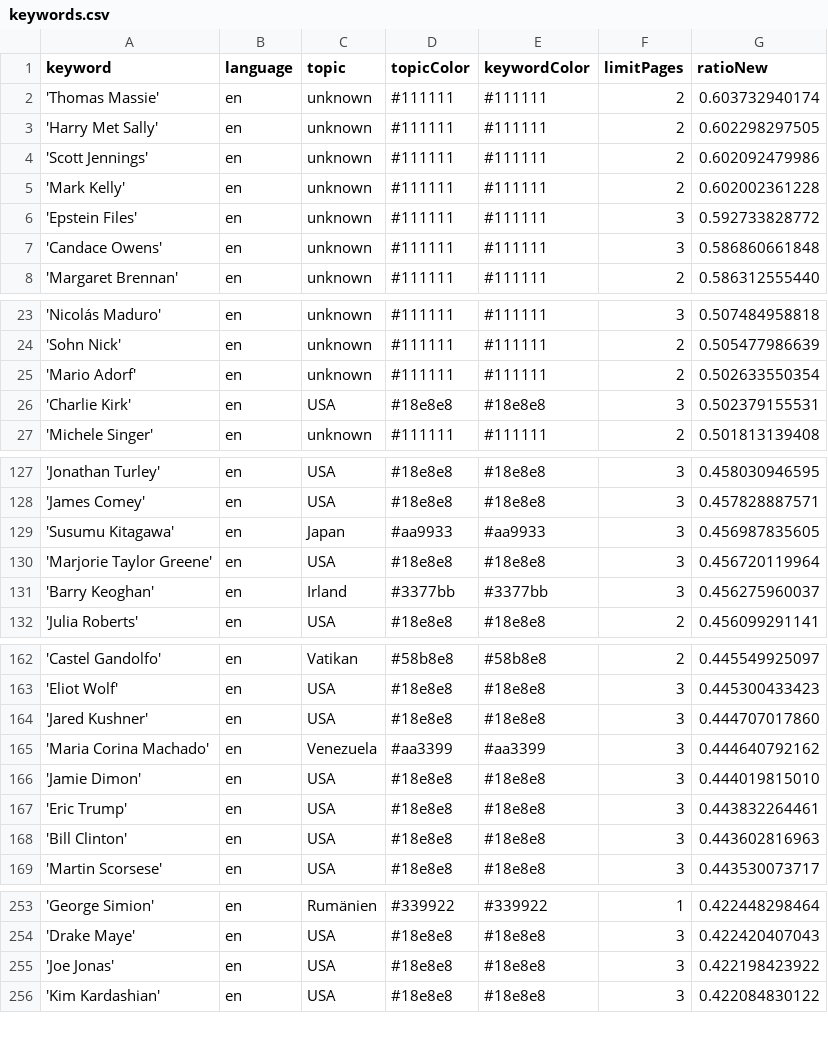
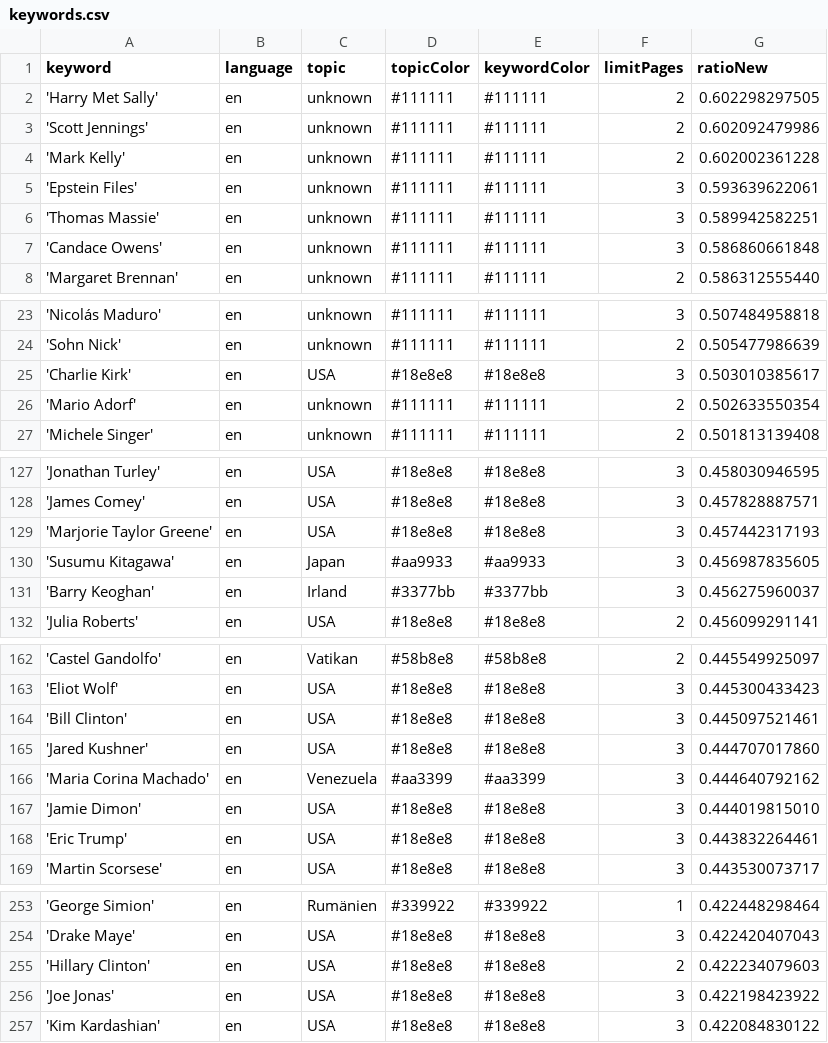
Before and after one commit to JoPhi24-news/peopleWhisperer, a CSV file: keywords.csv, drawn as a sheet; only a part is shown, gaps mark what is left out; the diff covers the shown part only.

```diff
--- a/keywords.csv
+++ b/keywords.csv
@@ -1,3 +1,2 @@
 keyword,language,topic,topicColor,keywordColor,limitPages,ratioNew
-'Thomas Massie',en,unknown,#111111,#111111,2,0.603732940174
 'Harry Met Sally',en,unknown,#111111,#111111,2,0.602298297505
@@ -5,3 +4,4 @@ keyword,language,topic,topicColor,keywordColor,limitPages,ratioNew
 'Mark Kelly',en,unknown,#111111,#111111,2,0.602002361228
-'Epstein Files',en,unknown,#111111,#111111,3,0.592733828772
+'Epstein Files',en,unknown,#111111,#111111,3,0.593639622061
+'Thomas Massie',en,unknown,#111111,#111111,3,0.589942582251
 'Candace Owens',en,unknown,#111111,#111111,3,0.586860661848
@@ -24,4 +24,4 @@ keyword,language,topic,topicColor,keywordColor,limitPages,ratioNew
 'Sohn Nick',en,unknown,#111111,#111111,2,0.505477986639
+'Charlie Kirk',en,USA,#18e8e8,#18e8e8,3,0.503010385617
 'Mario Adorf',en,unknown,#111111,#111111,2,0.502633550354
-'Charlie Kirk',en,USA,#18e8e8,#18e8e8,3,0.502379155531
 'Michele Singer',en,unknown,#111111,#111111,2,0.501813139408
@@ -128,4 +128,4 @@ keyword,language,topic,topicColor,keywordColor,limitPages,ratioNew
 'James Comey',en,USA,#18e8e8,#18e8e8,3,0.457828887571
+'Marjorie Taylor Greene',en,USA,#18e8e8,#18e8e8,3,0.457442317193
 'Susumu Kitagawa',en,Japan,#aa9933,#aa9933,3,0.456987835605
-'Marjorie Taylor Greene',en,USA,#18e8e8,#18e8e8,3,0.456720119964
 'Barry Keoghan',en,Irland,#3377bb,#3377bb,3,0.456275960037
@@ -163,2 +163,3 @@ keyword,language,topic,topicColor,keywordColor,limitPages,ratioNew
 'Eliot Wolf',en,USA,#18e8e8,#18e8e8,3,0.445300433423
+'Bill Clinton',en,USA,#18e8e8,#18e8e8,3,0.445097521461
 'Jared Kushner',en,USA,#18e8e8,#18e8e8,3,0.444707017860
@@ -167,3 +168,2 @@ keyword,language,topic,topicColor,keywordColor,limitPages,ratioNew
 'Eric Trump',en,USA,#18e8e8,#18e8e8,3,0.443832264461
-'Bill Clinton',en,USA,#18e8e8,#18e8e8,3,0.443602816963
 'Martin Scorsese',en,USA,#18e8e8,#18e8e8,3,0.443530073717
@@ -254,2 +254,3 @@ keyword,language,topic,topicColor,keywordColor,limitPages,ratioNew
 'Drake Maye',en,USA,#18e8e8,#18e8e8,3,0.422420407043
+'Hillary Clinton',en,USA,#18e8e8,#18e8e8,2,0.422234079603
 'Joe Jonas',en,USA,#18e8e8,#18e8e8,3,0.422198423922
```
Also changed, not shown: 3 added rows, 4 removed rows and 4 edited cells elsewhere in this file, 1 other file.
